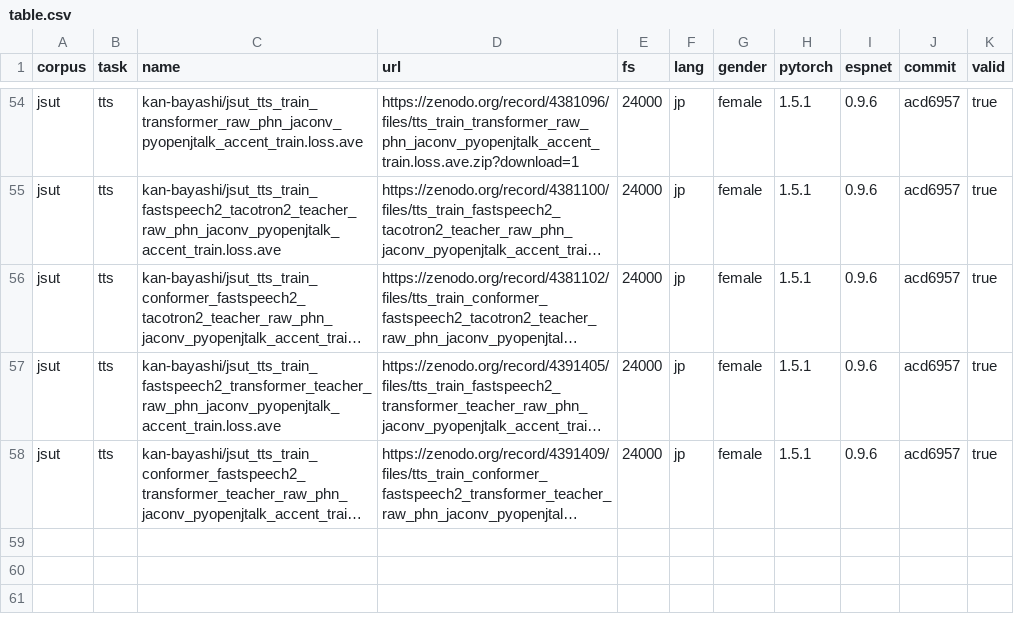
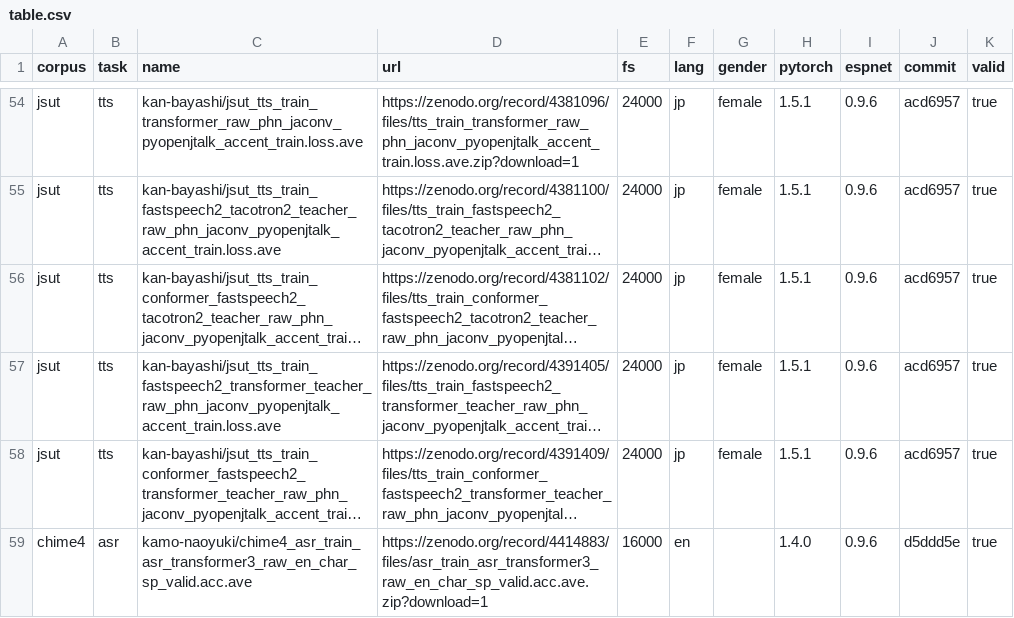
Before and after one commit to espnet/espnet_model_zoo, a CSV file: espnet_model_zoo/table.csv, drawn as a sheet; only a part is shown, gaps mark what is left out; long unchanged cells end in …; the diff names each change by its address in the sheet, - before the commit and + after, or states it on an @@ line.

Commit message:
Update table.csv

```diff
--- a/espnet_model_zoo/table.csv
+++ b/espnet_model_zoo/table.csv
+row 59: chime4 | asr | kamo-naoyuki/chime4_asr_train_asr_transformer3_raw_en_char_sp_valid.acc.ave | https://zenodo.org/record/4414883/files/asr_train_asr_transformer3_raw_en_char_sp_valid.acc.ave.zip?download=1 | 16000 | en |  | 1.4.0 | 0.9.6 | d5ddd5e | true
```
